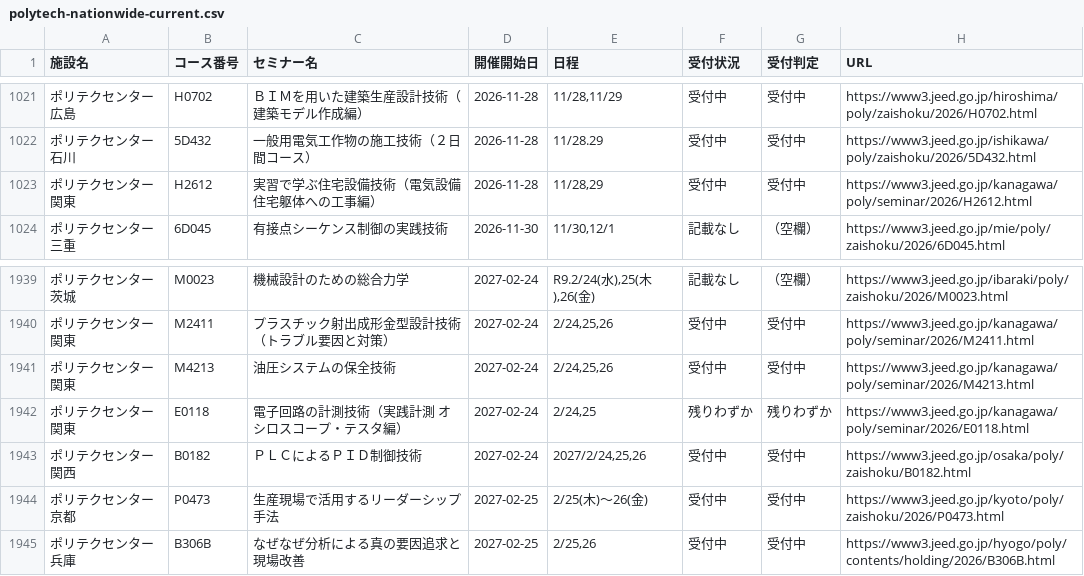
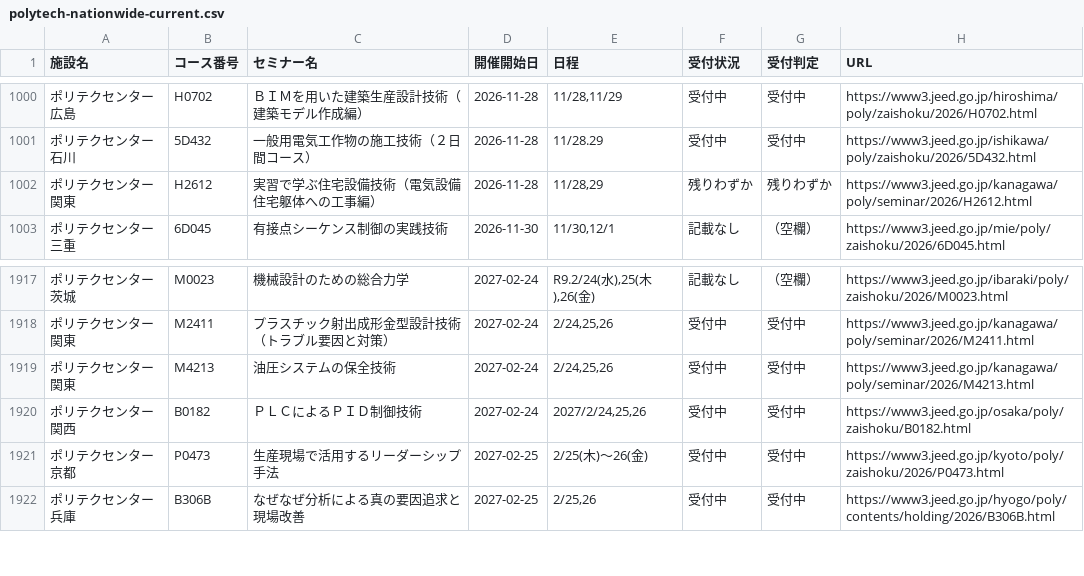
Before and after one commit to es-worktools/jnet21-rss, a CSV file: polytech-nationwide-current.csv, drawn as a sheet; only a part is shown, gaps mark what is left out; the diff covers the shown part only.

```diff
--- a/polytech-nationwide-current.csv
+++ b/polytech-nationwide-current.csv
@@ -1022,3 +1001,3 @@
 ポリテクセンター石川,5D432,一般用電気工作物の施工技術（２日間コース）,2026-11-28,11/28.29,受付中,受付中,https://www3.jeed.go.jp/ishikawa/poly/zaishoku/2026/5D432.html
-ポリテクセンター関東,H2612,実習で学ぶ住宅設備技術（電気設備 住宅躯体への工事編）,2026-11-28,"11/28,29",受付中,受付中,https://www3.jeed.go.jp/kanagawa/poly/seminar/2026/H2612.html
+ポリテクセンター関東,H2612,実習で学ぶ住宅設備技術（電気設備 住宅躯体への工事編）,2026-11-28,"11/28,29",残りわずか,残りわずか,https://www3.jeed.go.jp/kanagawa/poly/seminar/2026/H2612.html
 ポリテクセンター三重,6D045,有接点シーケンス制御の実践技術,2026-11-30,"11/30,12/1",記載なし,（空欄）,https://www3.jeed.go.jp/mie/poly/zaishoku/2026/6D045.html
@@ -1941,3 +1919,2 @@
 ポリテクセンター関東,M4213,油圧システムの保全技術,2027-02-24,"2/24,25,26",受付中,受付中,https://www3.jeed.go.jp/kanagawa/poly/seminar/2026/M4213.html
-ポリテクセンター関東,E0118,電子回路の計測技術（実践計測 オシロスコープ・テスタ編）,2027-02-24,"2/24,25",残りわずか,残りわずか,https://www3.jeed.go.jp/kanagawa/poly/seminar/2026/E0118.html
 ポリテクセンター関西,B0182,ＰＬＣによるＰＩＤ制御技術,2027-02-24,"2027/2/24,25,26",受付中,受付中,https://www3.jeed.go.jp/osaka/poly/zaishoku/B0182.html
```
Also changed, not shown: 22 removed rows elsewhere in this file, 1 other file.
